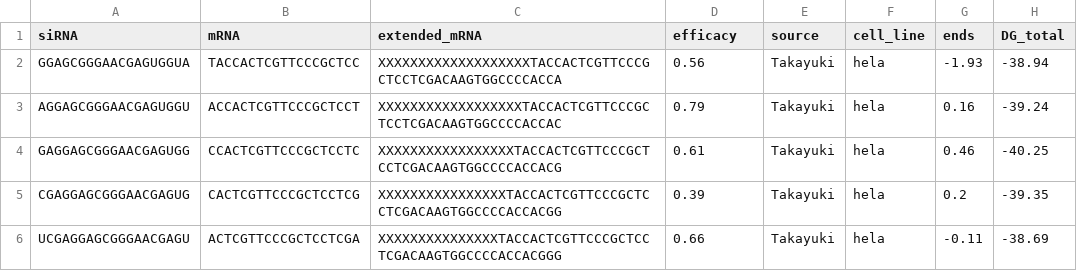
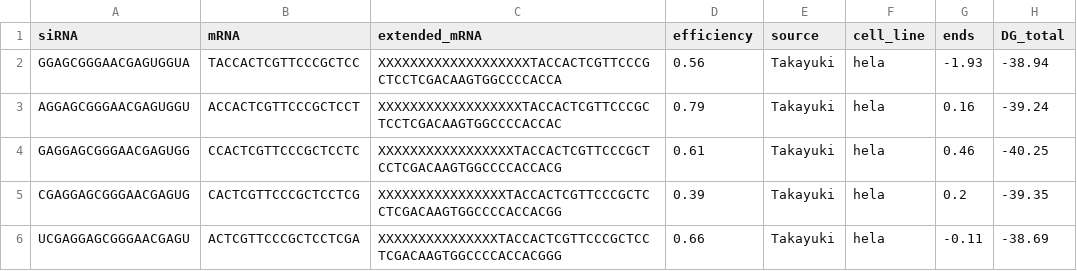
Before and after one commit to dimostzim/siRBench, a CSV file: data/leftout/siRBench_hela.csv, drawn as a sheet; only a part is shown; the diff names each change by its address in the sheet, - before the commit and + after, or states it on an @@ line.

Commit message:
update repo to efficiency

```diff
--- a/data/leftout/siRBench_hela.csv
+++ b/data/leftout/siRBench_hela.csv
-D1: efficacy
+D1: efficiency
```
Also changed, not shown: data/leftout/siRBench_leftout_dropped.csv, data/siRBench_leftout.csv, 29 other files.
